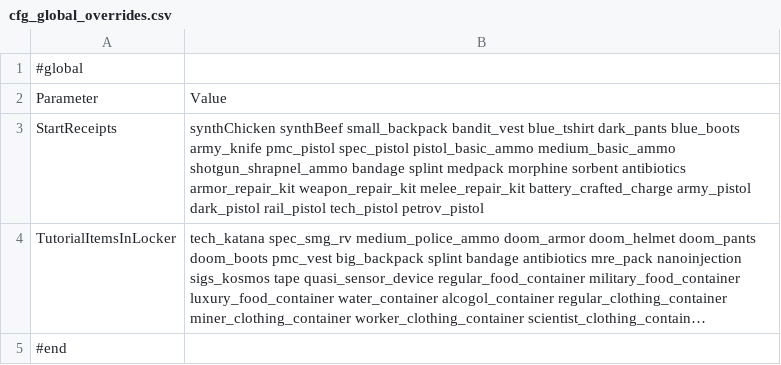
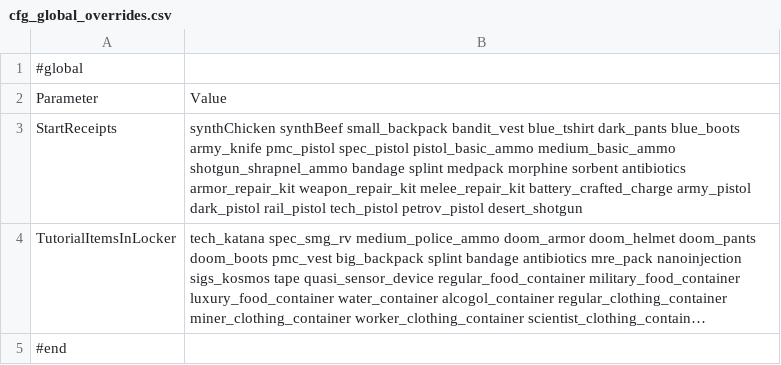
Before and after one commit to WarStalkeR/FFU-PS, a CSV file: FFU_PS/Files/Configs/cfg_global_overrides.csv, drawn as a sheet; long unchanged cells end in …; the diff names each change by its address in the sheet, - before the commit and + after, or states it on an @@ line.

```diff
--- a/FFU_PS/Files/Configs/cfg_global_overrides.csv
+++ b/FFU_PS/Files/Configs/cfg_global_overrides.csv
-B3: …tech_pistol petrov_pistol
+B3: …tech_pistol petrov_pistol desert_shotgun
```
Also changed, not shown: FFU_PS/Files/Configs/cfg_items_all_data.csv, 1 other file.
